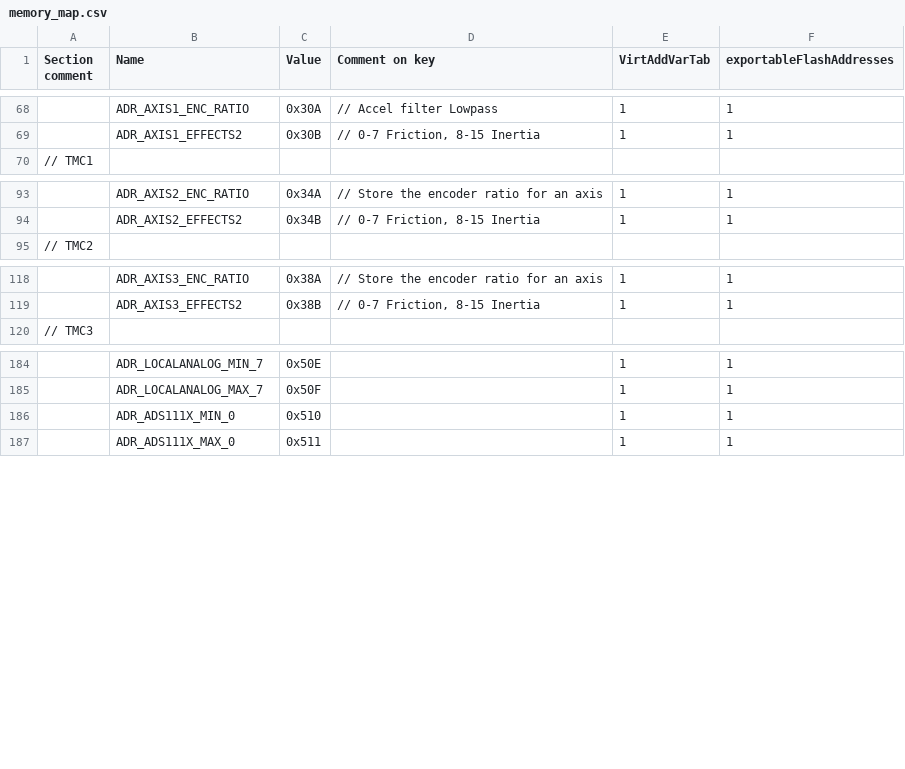
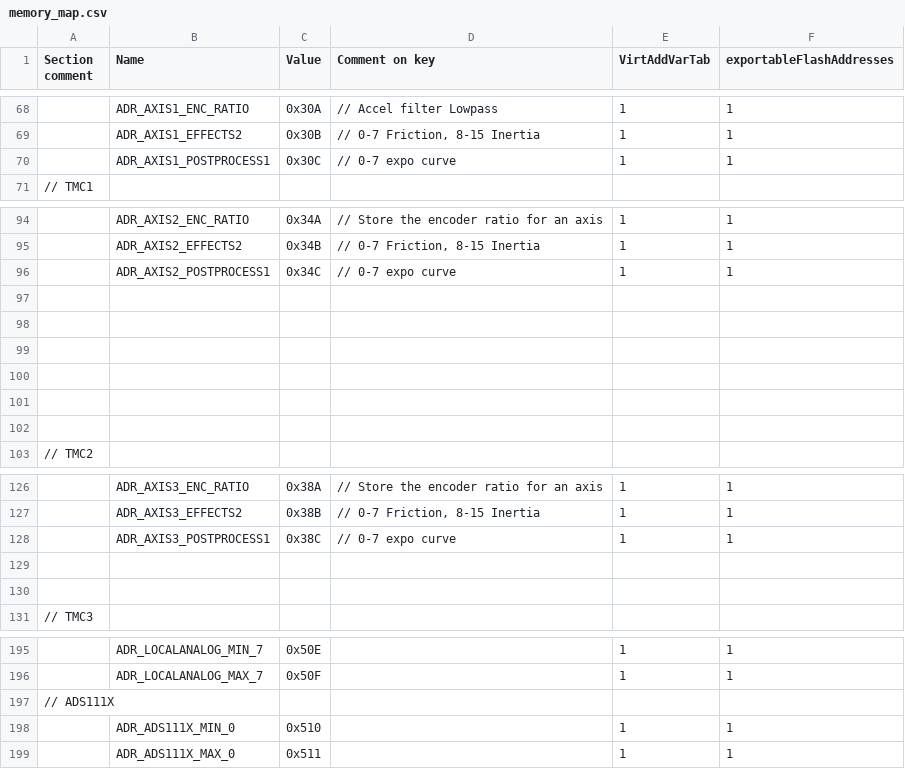
Before and after one commit to Ultrawipf/OpenFFBoard, a CSV file: Firmware/scripts/memory_map.csv, drawn as a sheet; only a part is shown, gaps mark what is left out.

Commit message:
Basic expo curve implementation

```diff
--- a/Firmware/scripts/memory_map.csv
+++ b/Firmware/scripts/memory_map.csv
@@ -69,2 +69,3 @@ Section comment,Name,Value,Comment on key,VirtAddVarTab,exportableFlashAddresses
 ,ADR_AXIS1_EFFECTS2,0x30B,"// 0-7 Friction, 8-15 Inertia",1,1
+,ADR_AXIS1_POSTPROCESS1,0x30C,// 0-7 expo curve,1,1
 // TMC1,,,,,
@@ -94,2 +95,9 @@ Section comment,Name,Value,Comment on key,VirtAddVarTab,exportableFlashAddresses
 ,ADR_AXIS2_EFFECTS2,0x34B,"// 0-7 Friction, 8-15 Inertia",1,1
+,ADR_AXIS2_POSTPROCESS1,0x34C,// 0-7 expo curve,1,1
+,,,,,
+,,,,,
+,,,,,
+,,,,,
+,,,,,
+,,,,,
 // TMC2,,,,,
@@ -119,2 +127,5 @@ Section comment,Name,Value,Comment on key,VirtAddVarTab,exportableFlashAddresses
 ,ADR_AXIS3_EFFECTS2,0x38B,"// 0-7 Friction, 8-15 Inertia",1,1
+,ADR_AXIS3_POSTPROCESS1,0x38C,// 0-7 expo curve,1,1
+,,,,,
+,,,,,
 // TMC3,,,,,
@@ -185,2 +196,3 @@ Section comment,Name,Value,Comment on key,VirtAddVarTab,exportableFlashAddresses
 ,ADR_LOCALANALOG_MAX_7,0x50F,,1,1
+// ADS111X,,,,,
 ,ADR_ADS111X_MIN_0,0x510,,1,1
```
Also changed, not shown: 5 other files.
